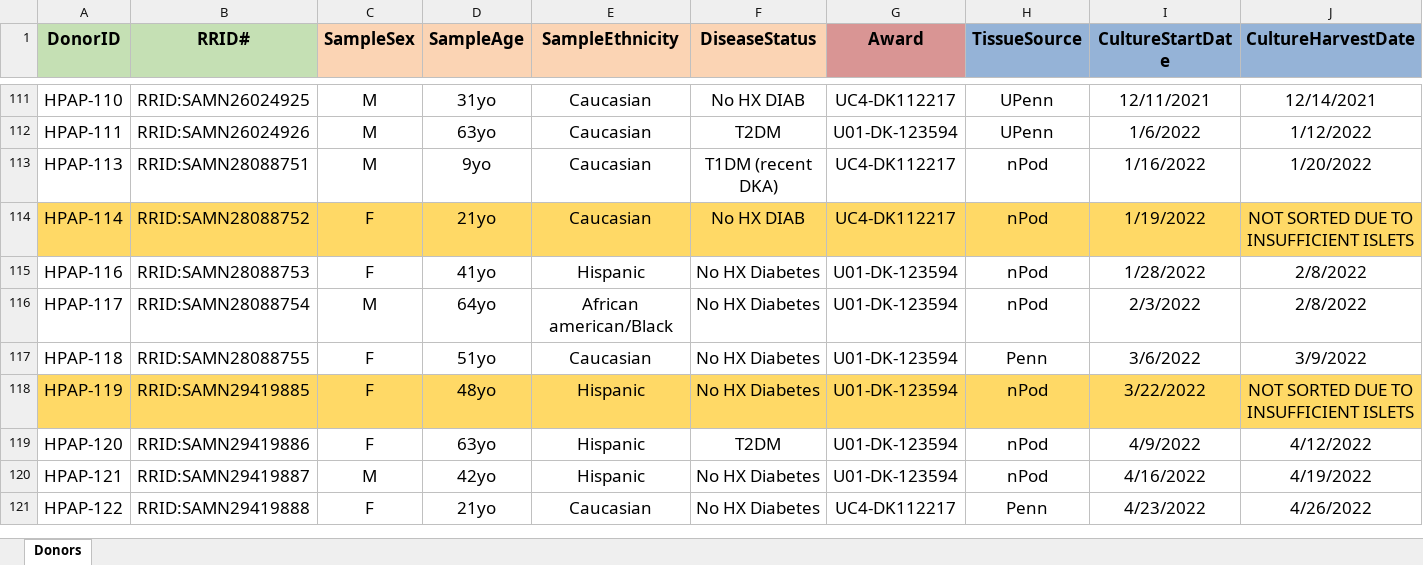
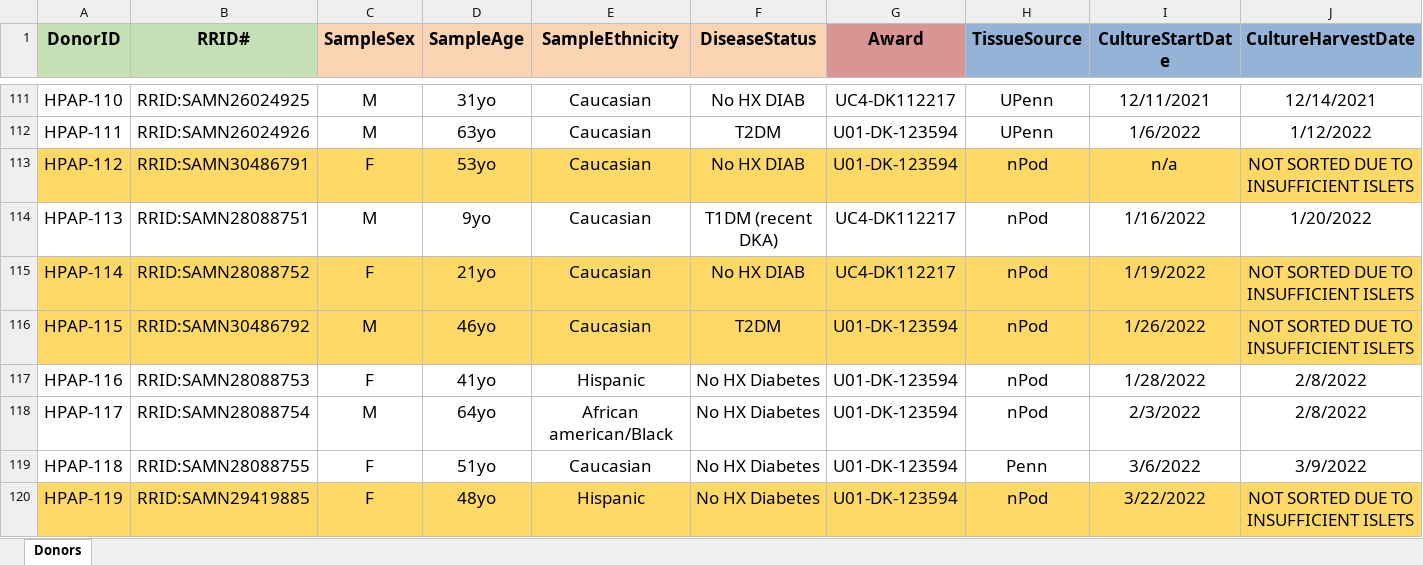
Before and after one commit to faryabiLab/hpap-public, an Excel workbook: assets/metadata/latest/PancDB_Donors.xlsx, sheet Donors, drawn as a sheet; only a part is shown, gaps mark what is left out; the shorter side is filled out with more unchanged rows; values as stored, in another font and other column widths than the file's, no borders; the diff names each change by its address in the sheet, - before the commit and + after, or states it on an @@ line.

Commit message:
updated the PancDB_Donors.xlsx file (#130)
Co-authored-by: Nilanjana Samanta <nilanjanasamanta@faryabi21.pmacs.upenn.edu>

```diff
--- a/assets/metadata/latest/PancDB_Donors.xlsx (sheet Donors)
+++ b/assets/metadata/latest/PancDB_Donors.xlsx (sheet Donors)
+row 113: HPAP-112 | RRID:SAMN30486791 | F | 53yo | Caucasian | No HX DIAB | U01-DK-123594 | nPod | n/a | NOT SORTED DUE TO INSUFFICIENT ISLETS
+row 116: HPAP-115 | RRID:SAMN30486792 | M | 46yo | Caucasian | T2DM | U01-DK-123594 | nPod | 1/26/2022 | NOT SORTED DUE TO INSUFFICIENT ISLETS
```
